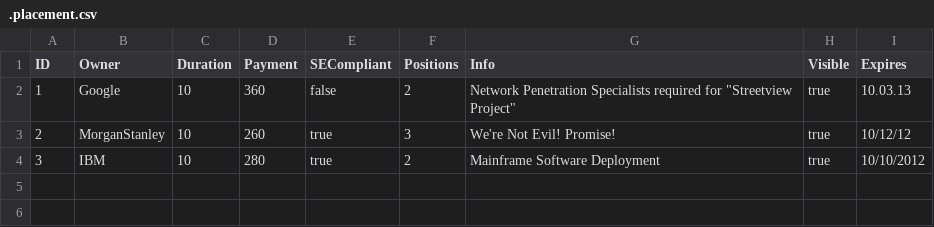
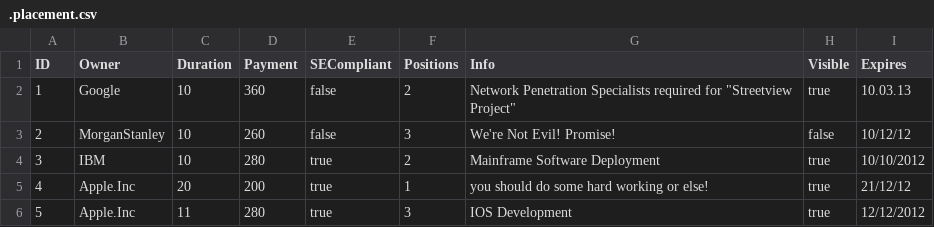
Before and after one commit to dantomosoiu/PSD3, a CSV file: 7. Prototype/.placement.csv, drawn as a sheet.

```diff
--- a/7. Prototype/.placement.csv
+++ b/7. Prototype/.placement.csv
@@ -2,3 +2,5 @@ ID, Owner, Duration, Payment, SECompliant, Positions, Info, Visible, Expires
 1, Google, 10, 360, false, 2, Network Penetration Specialists required for "Streetview Project", true, 10.03.13
-2, MorganStanley, 10, 260, true, 3, We're Not Evil! Promise!, true, 10/12/12
+2, MorganStanley, 10, 260, false, 3, We're Not Evil! Promise!, false, 10/12/12
 3, IBM, 10, 280, true, 2, Mainframe Software Deployment, true, 10/10/2012
+4, Apple.Inc, 20, 200, true, 1, you should do some hard working or else!, true, 21/12/12
+5, Apple.Inc, 11, 280, true, 3, IOS Development, true, 12/12/2012
```
Also changed, not shown: 7. Prototype/.users.csv, 4 other files.
